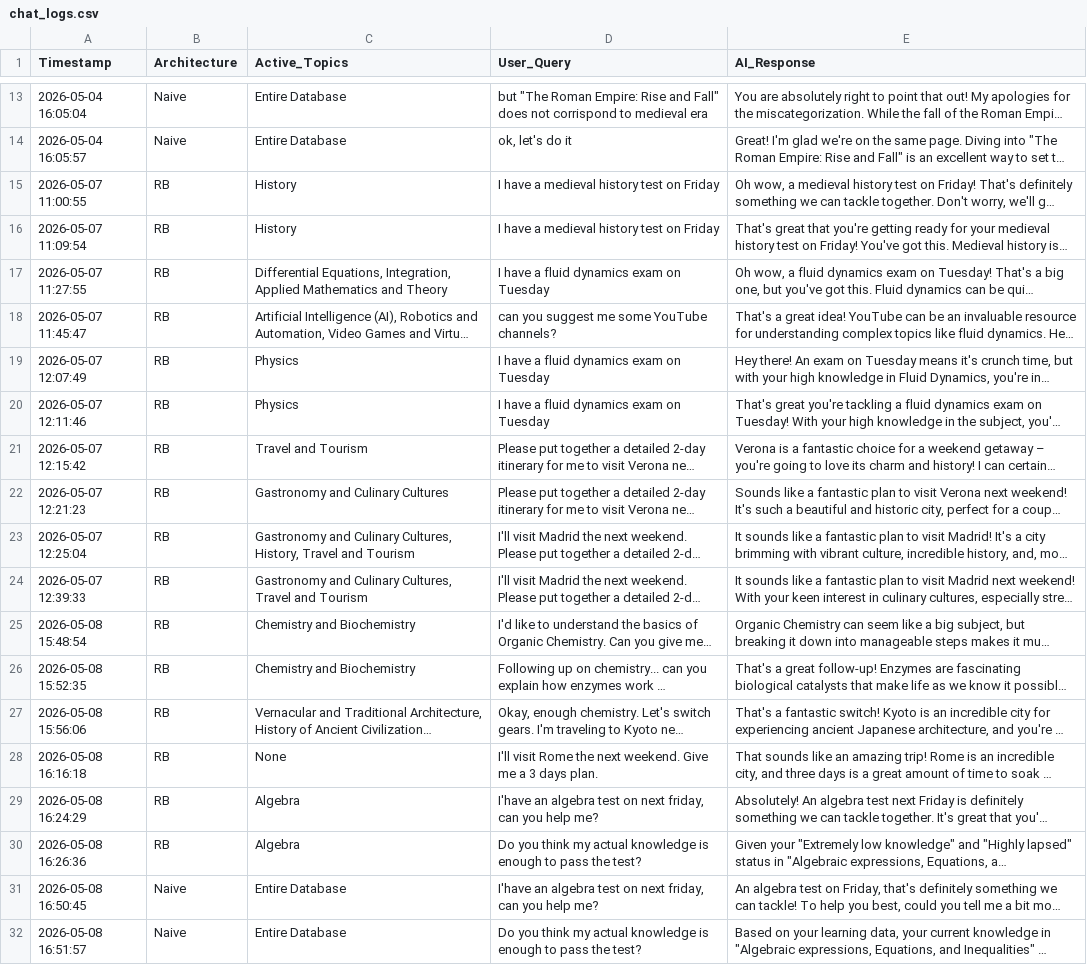
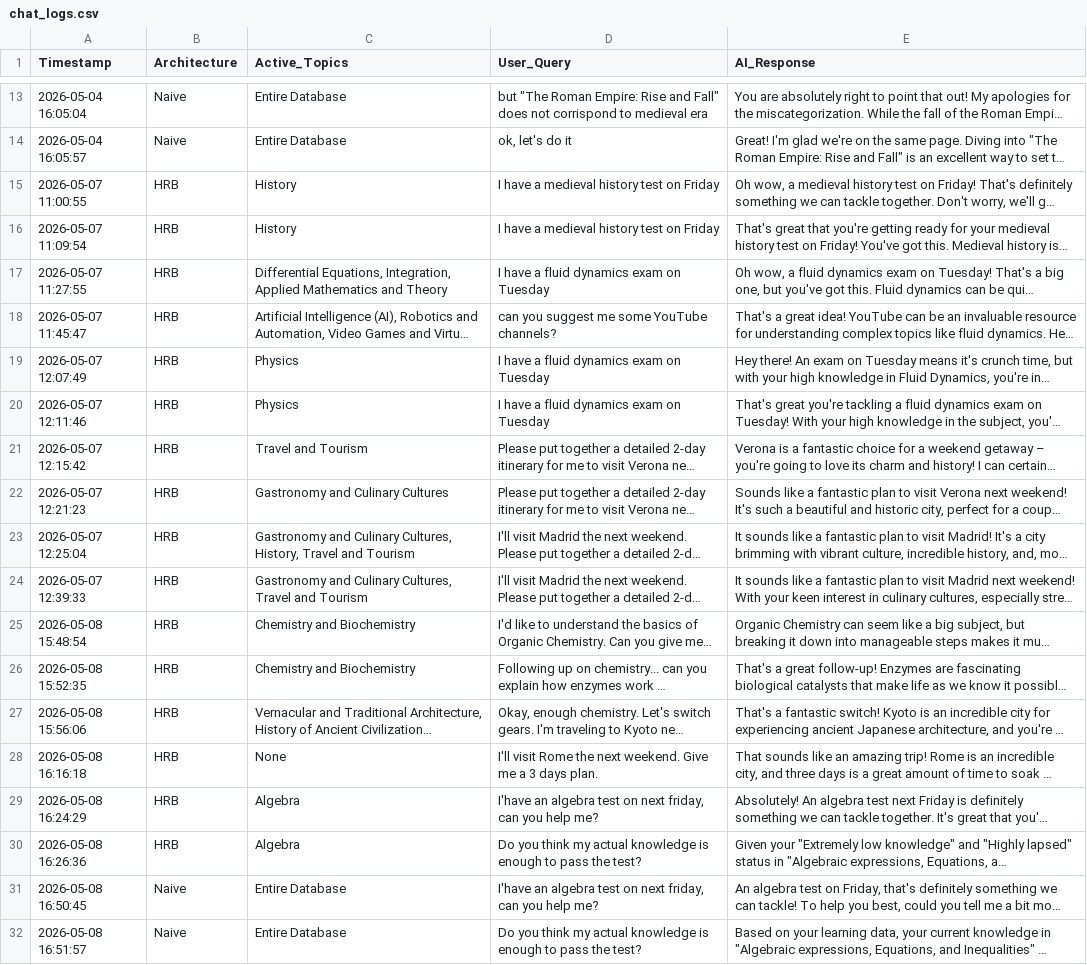
Before and after one commit to andreamurari/TesiMagistrale_NextQuerySuggestion, a CSV file: GeminiAPI_x_streamlit/chat_logs.csv, drawn as a sheet; only a part is shown, gaps mark what is left out; long unchanged cells end in …; the diff names each change by its address in the sheet, - before the commit and + after, or states it on an @@ line.

```diff
--- a/GeminiAPI_x_streamlit/chat_logs.csv
+++ b/GeminiAPI_x_streamlit/chat_logs.csv
-B15:B30 (Architecture): RB
+B15:B30 (Architecture): HRB
```
Also changed, not shown: GeminiAPI_x_streamlit/token_usage_log.csv, 2 other files.
